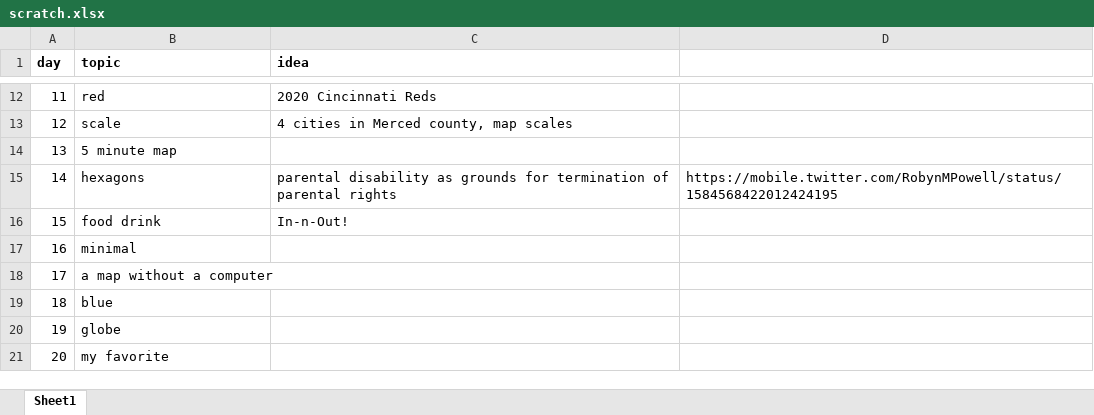
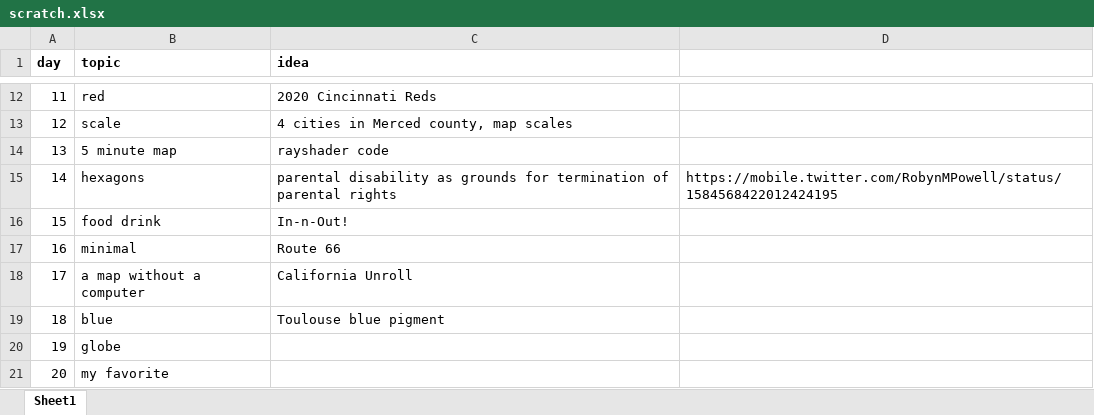
Before and after one commit to dsollberger/30DayMapChallenge, an Excel workbook: 2022/scratch.xlsx, sheet Sheet1, drawn as a sheet; only a part is shown, gaps mark what is left out; values as stored, in another font and other column widths than the file's, no borders; the diff names each change by its address in the sheet, - before the commit and + after, or states it on an @@ line.

```diff
--- a/2022/scratch.xlsx (sheet Sheet1)
+++ b/2022/scratch.xlsx (sheet Sheet1)
-C14 (idea): (empty)
+C14 (idea): rayshader code
-C17 (idea): (empty)
+C17 (idea): Route 66
-C18 (idea): (empty)
+C18 (idea): California Unroll
-C19 (idea): (empty)
+C19 (idea): Toulouse blue pigment
```
Also changed, not shown: 26 other files.
